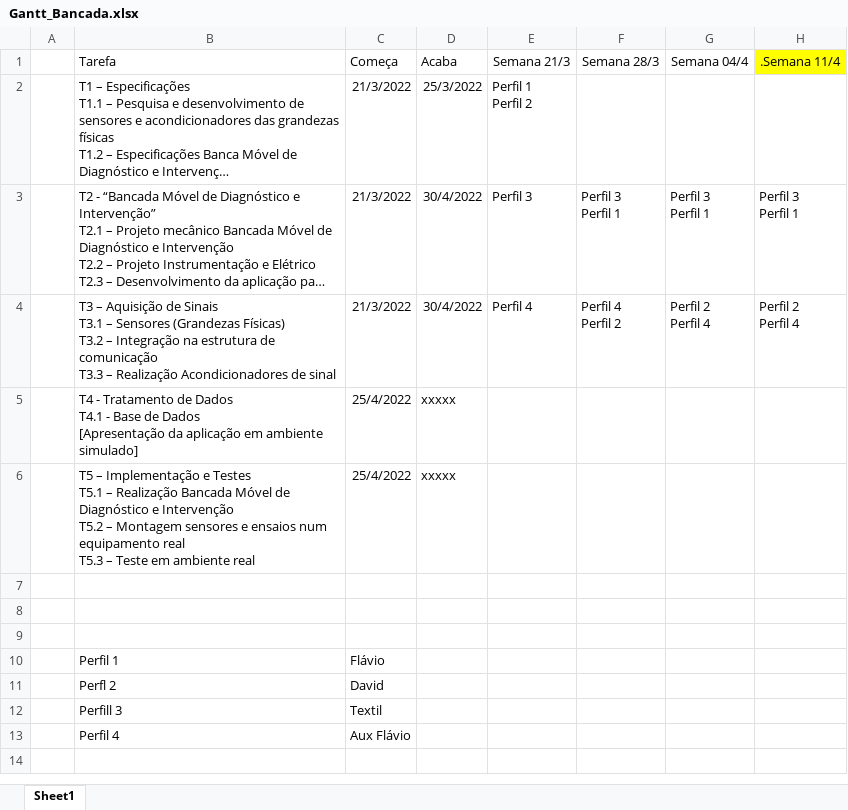
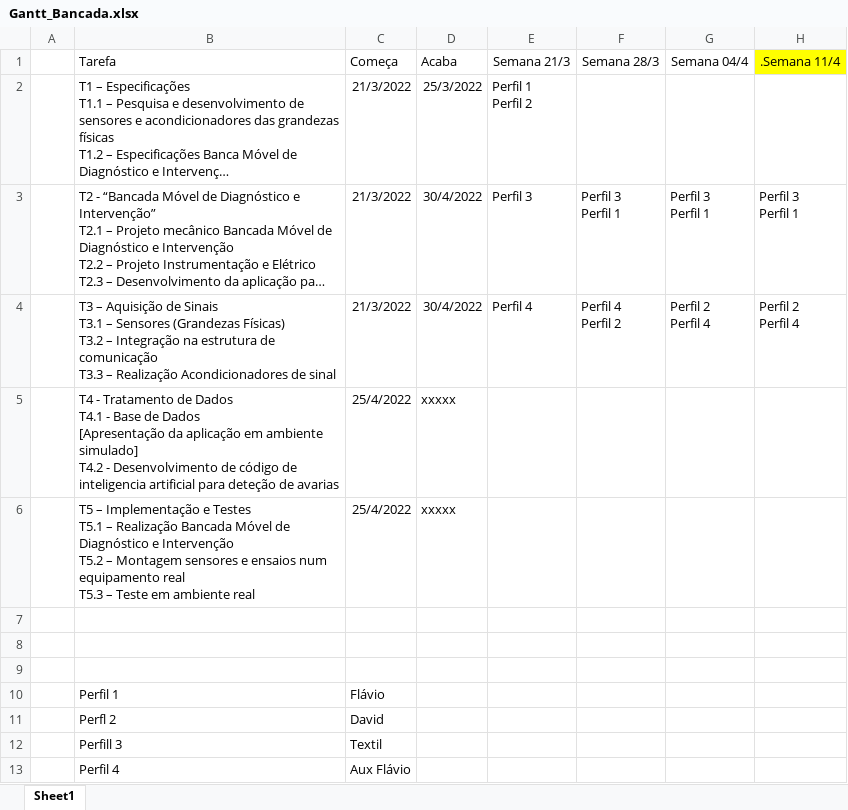
Before and after one commit to bvilarinho/PSA_Bancada, an Excel workbook: Gantt_Bancada.xlsx, sheet Sheet1, drawn as a sheet; only a part is shown; long unchanged cells end in …; values as stored, in another font and other column widths than the file's, no borders; ↵ is a line break in a cell; the diff names each change by its address in the sheet, - before the commit and + after, or states it on an @@ line.

Commit message:
Atualização Gantt

```diff
--- a/Gantt_Bancada.xlsx (sheet Sheet1)
+++ b/Gantt_Bancada.xlsx (sheet Sheet1)
-B5: …ambiente simulado]
+B5: …ambiente simulado] ↵ T4.2 - Desenvolvimento de código de inteligencia artificial para deteção de avarias
```
